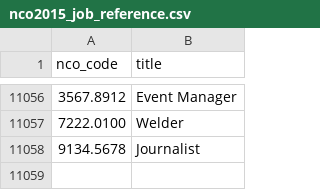
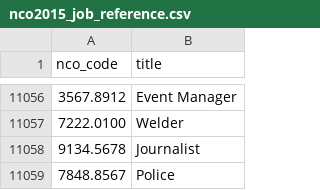
Before and after one commit to Ajayrx/STATATHON-NCO, a CSV file: backend/app/data/nco2015_job_reference.csv, drawn as a sheet; only a part is shown, gaps mark what is left out.

```diff
--- a/backend/app/data/nco2015_job_reference.csv
+++ b/backend/app/data/nco2015_job_reference.csv
@@ -11058 +11058,2 @@ nco_code,title
 9134.5678,Journalist
+7848.8567,Police
```
Also changed, not shown: 10 other files.
